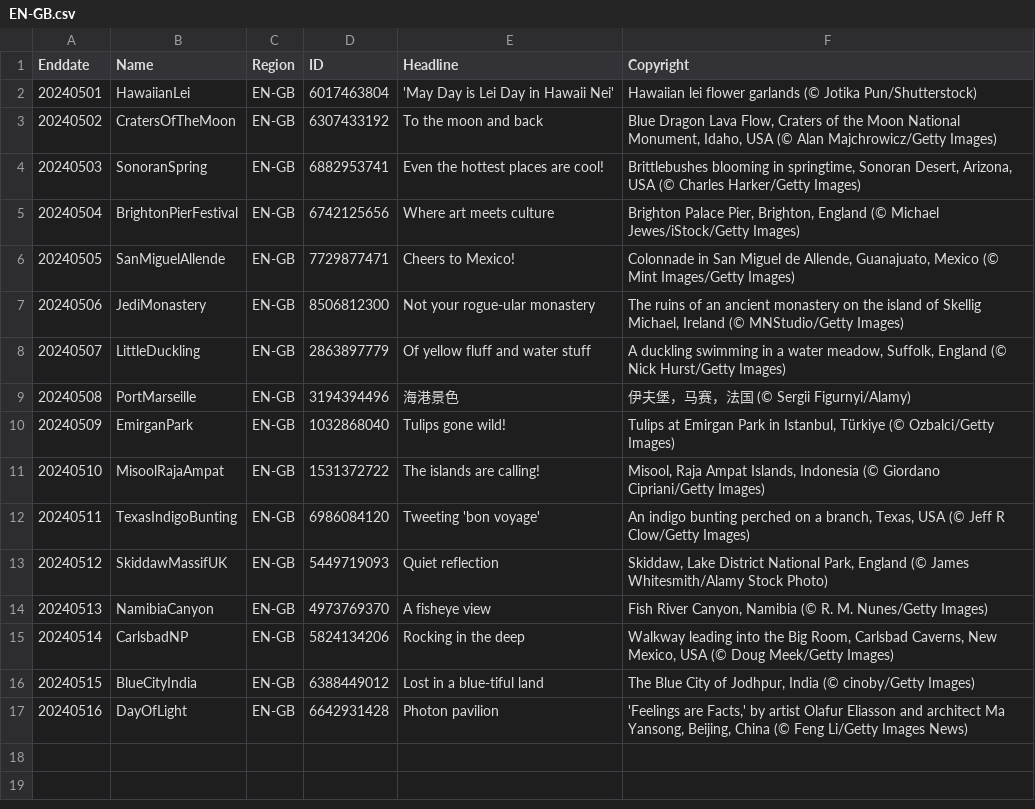
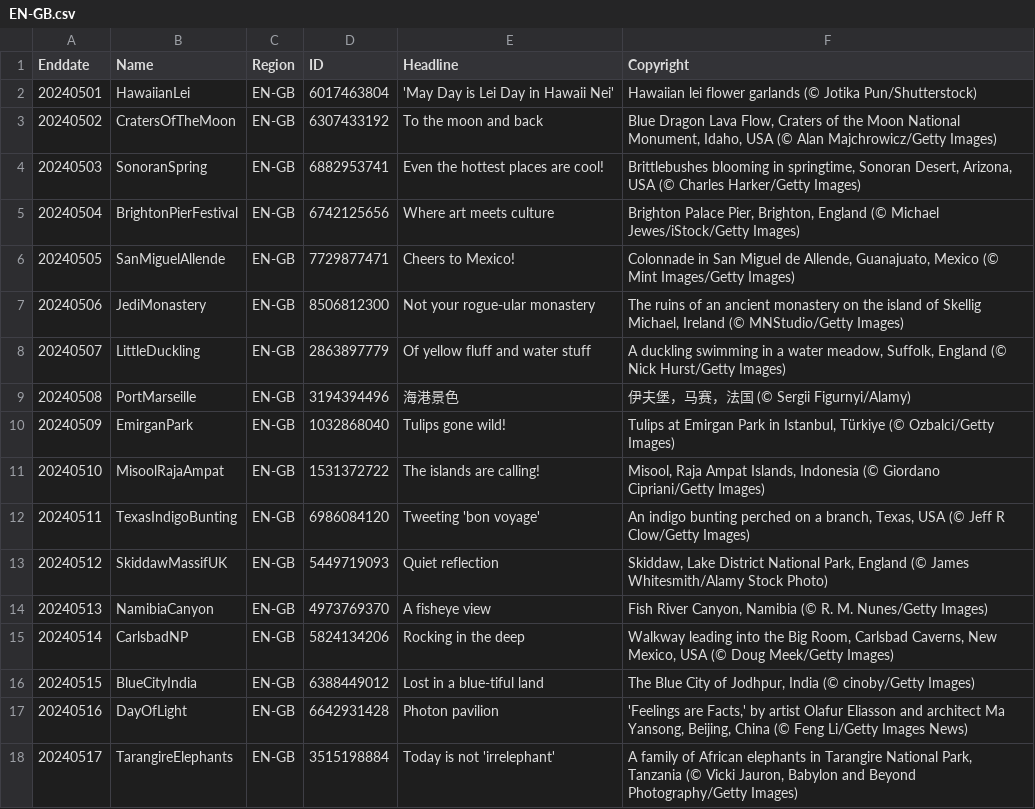
Before and after one commit to tauyoungsama/imageArchive, a CSV file: metadata/EN-GB.csv, drawn as a sheet; the diff names each change by its address in the sheet, - before the commit and + after, or states it on an @@ line.

```diff
--- a/metadata/EN-GB.csv
+++ b/metadata/EN-GB.csv
+row 18: 20240517 | TarangireElephants | EN-GB | 3515198884 | Today is not 'irrelephant' | A family of African elephants in Tarangire National Park, Tanzania (© Vicki Jauron, Babylon and Beyond Photography/Getty Images)
```
Also changed, not shown: metadata/EN-IN.csv, metadata/ES-ES.csv, 10 other files.
